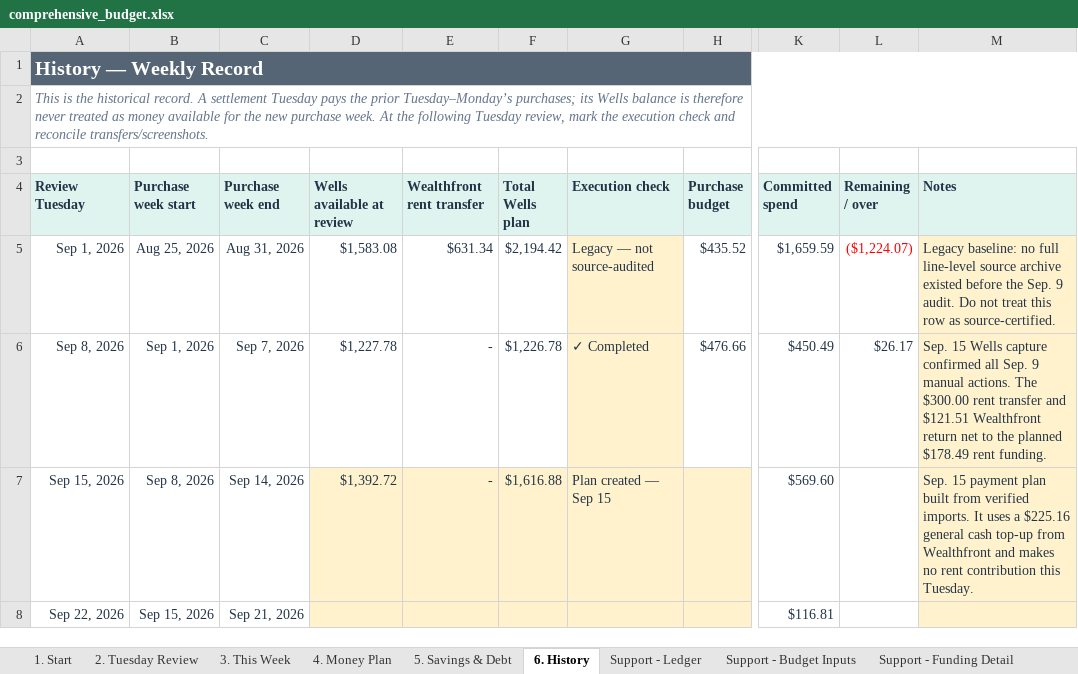
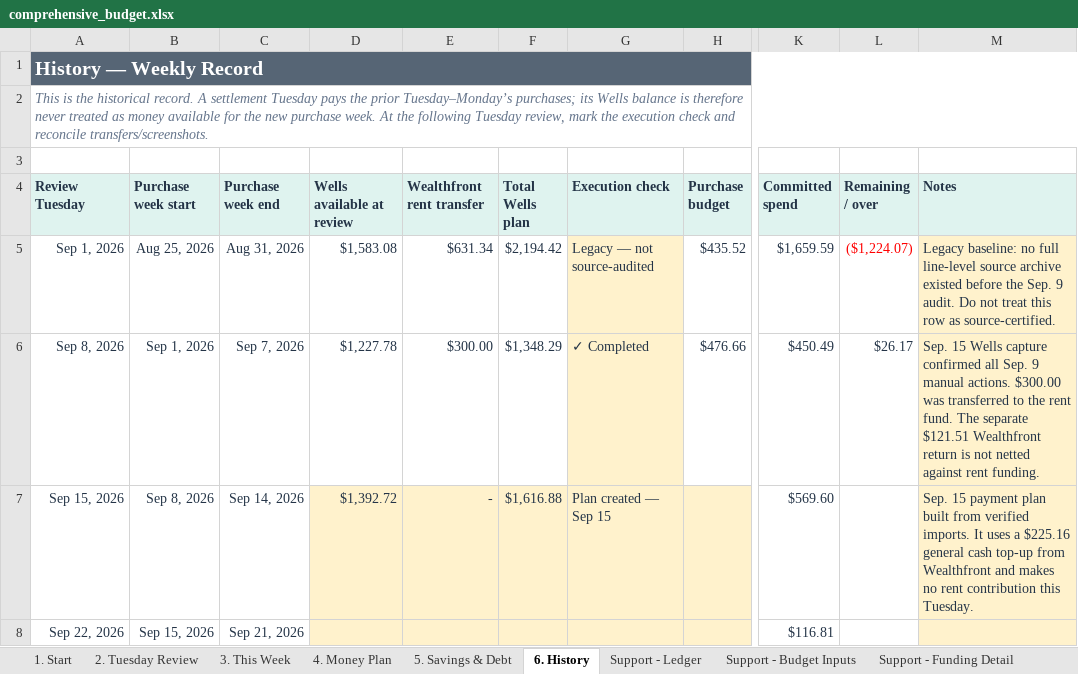
Before and after one commit to benjaminrobertburton-max/Budget, an Excel workbook: outputs/01a04fdf-3751-72e2-88f1-daf19b8b9d1d/comprehensive_budget.xlsx, sheet 6. History, drawn as a sheet; only a part is shown, gaps mark what is left out; values as stored, in another font and other column widths than the file's, no borders; conditional formats not drawn; the diff names each change by its address in the sheet, - before the commit and + after, or states it on an @@ line.

Commit message:
Record September rent fund contribution

```diff
--- a/outputs/01a04fdf-3751-72e2-88f1-daf19b8b9d1d/comprehensive_budget.xlsx (sheet 6. History)
+++ b/outputs/01a04fdf-3751-72e2-88f1-daf19b8b9d1d/comprehensive_budget.xlsx (sheet 6. History)
-E6 (Wealthfront rent transfer): -
+E6 (Wealthfront rent transfer): $300.00
-F6 (Total Wells plan): $1,226.78
+F6 (Total Wells plan): $1,348.29
-M6 (Notes): …manual actions. The $300.00 rent transfer and $121.51 Wealthfront return net to the planned $178.49 rent funding.
+M6 (Notes): …manual actions. $300.00 was transferred to the rent fund. The separate $121.51 Wealthfront return is not netted against rent funding.
```
Also changed, not shown: sheet 5. Savings & Debt, sheet Support - Funding Detail, 1 other file.
